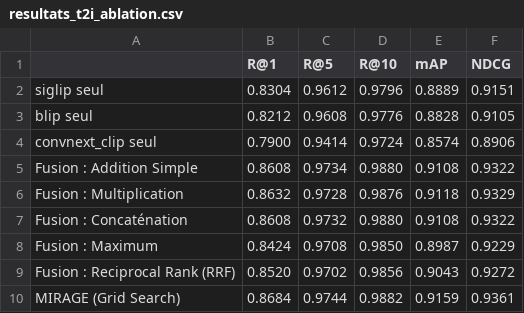
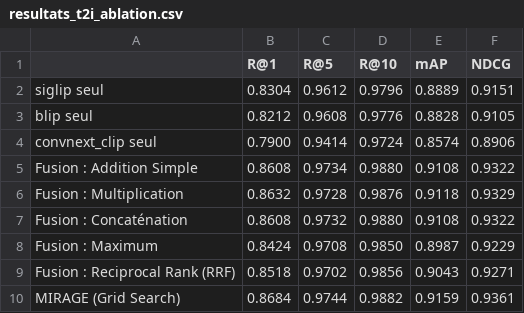
Before and after one commit to MarionRbte/MIRAGE, a CSV file: data/flickr30k/grid_search/resultats_t2i_ablation.csv, drawn as a sheet.

```diff
--- a/data/flickr30k/grid_search/resultats_t2i_ablation.csv
+++ b/data/flickr30k/grid_search/resultats_t2i_ablation.csv
@@ -8,3 +8,3 @@ Fusion : Concaténation,0.8608,0.9732,0.9880,0.9108,0.9322
 Fusion : Maximum,0.8424,0.9708,0.9850,0.8987,0.9229
-Fusion : Reciprocal Rank (RRF),0.8520,0.9702,0.9856,0.9043,0.9272
+Fusion : Reciprocal Rank (RRF),0.8518,0.9702,0.9856,0.9043,0.9271
 MIRAGE (Grid Search),0.8684,0.9744,0.9882,0.9159,0.9361
```
Also changed, not shown: data/flickr30k/grid_search/resultats_i2t_ablation.csv, 8 other files.
